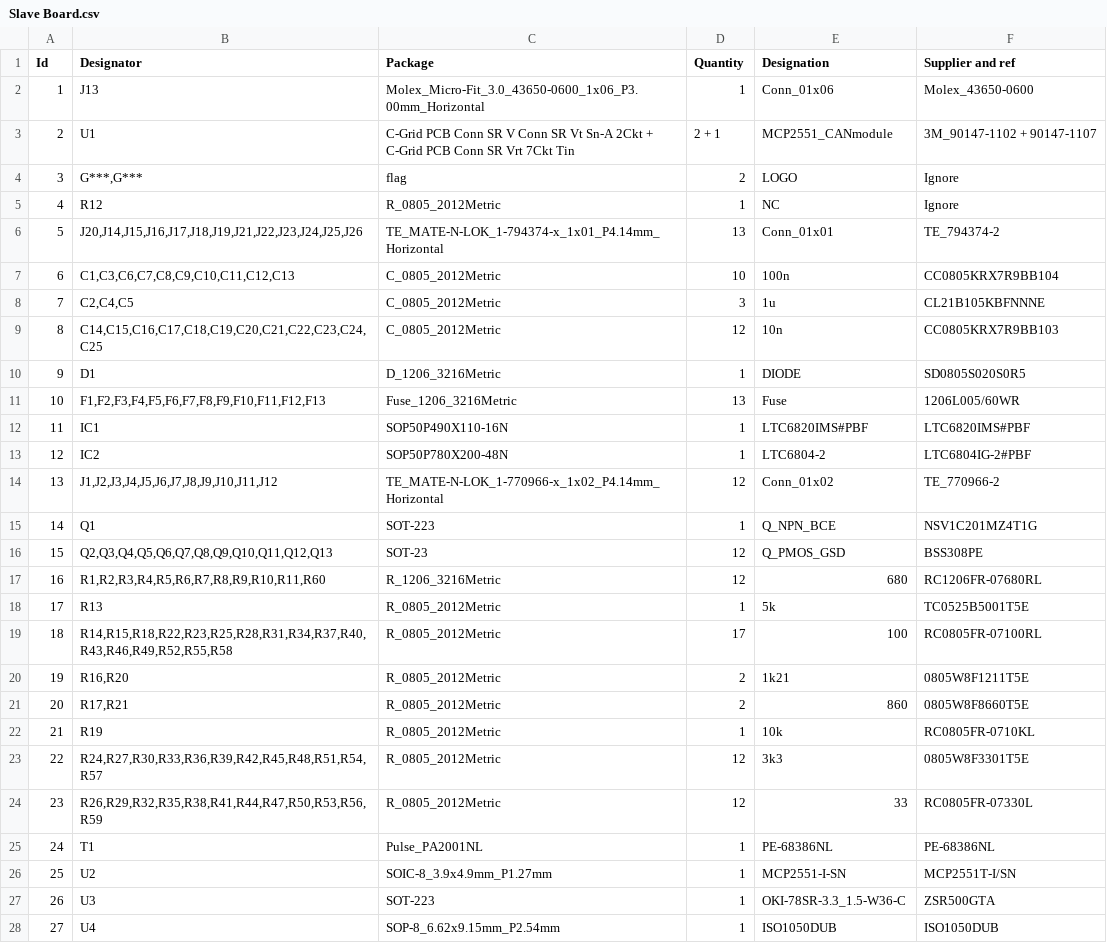
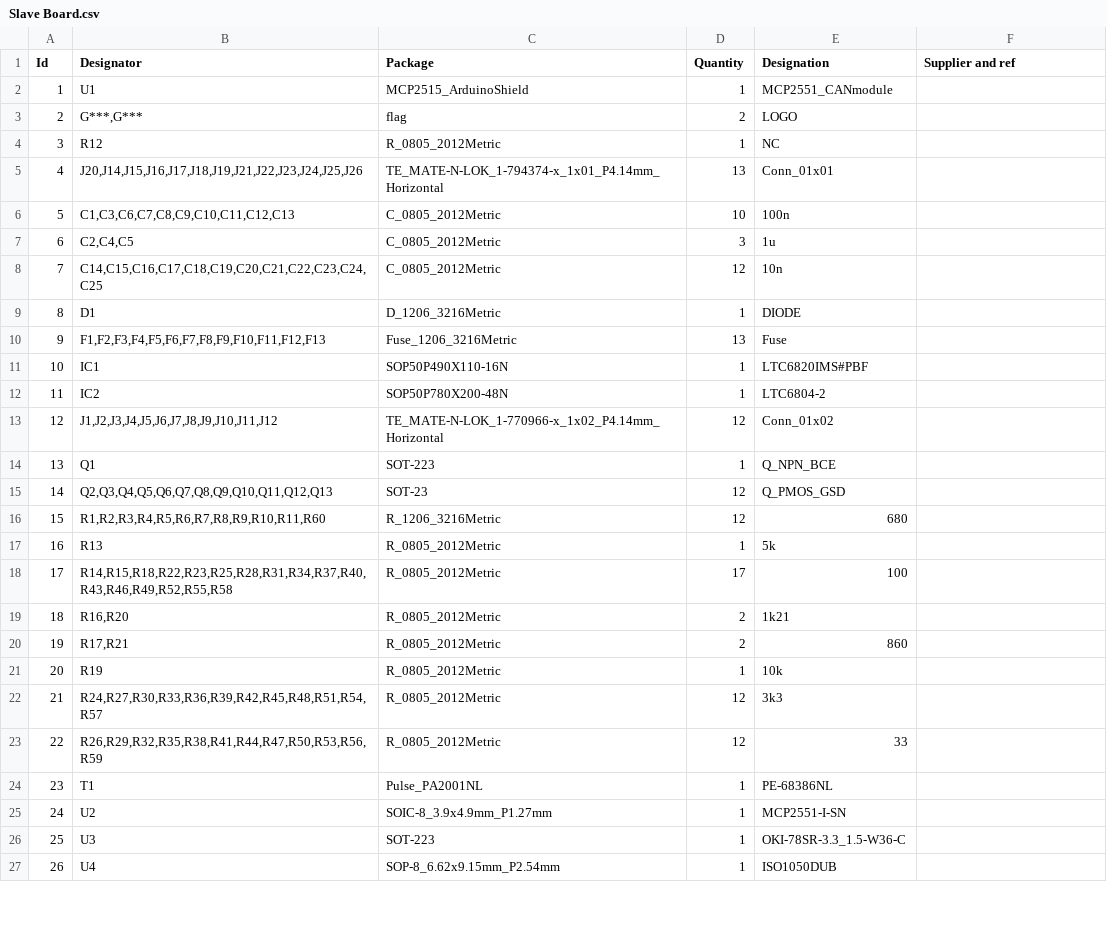
Before and after one commit to columbia-fsae/2021_Accumulator_Electronics, a CSV file: Battery Monitoring Board/Slave Board.csv, drawn as a sheet; only a part is shown; removed rows and columns are numbered as before the commit, all else as after; the diff covers the shown part only; the diff names each change by its address in the sheet, - before the commit and + after, or states it on an @@ line.

```diff
--- a/Battery Monitoring Board/Slave Board.csv
+++ b/Battery Monitoring Board/Slave Board.csv
-row 2: 1 | J13 | Molex_Micro-Fit_3.0_43650-0600_1x06_P3.00mm_Horizontal | 1 | Conn_01x06 | Molex_43650-0600
@@ column A (Id) renumbered between rows 2 and 29 @@
-C2 (Package): C-Grid PCB Conn SR V Conn SR Vt Sn-A 2Ckt + C-Grid PCB Conn SR Vrt 7Ckt Tin
+C2 (Package): MCP2515_ArduinoShield
-D2 (Quantity): 2 + 1
+D2 (Quantity): 1
-F2 (Supplier and ref): 3M_90147-1102 + 90147-1107
+F2 (Supplier and ref): (empty)
-F3:F4 (Supplier and ref): Ignore
+F3:F4 (Supplier and ref): (empty)
-F5 (Supplier and ref): TE_794374-2
+F5 (Supplier and ref): (empty)
-F6 (Supplier and ref): CC0805KRX7R9BB104
+F6 (Supplier and ref): (empty)
-F7 (Supplier and ref): CL21B105KBFNNNE
+F7 (Supplier and ref): (empty)
-F8 (Supplier and ref): CC0805KRX7R9BB103
+F8 (Supplier and ref): (empty)
-F9 (Supplier and ref): SD0805S020S0R5
+F9 (Supplier and ref): (empty)
-F10 (Supplier and ref): 1206L005/60WR
+F10 (Supplier and ref): (empty)
-F11 (Supplier and ref): LTC6820IMS#PBF
+F11 (Supplier and ref): (empty)
-F12 (Supplier and ref): LTC6804IG-2#PBF
+F12 (Supplier and ref): (empty)
-F13 (Supplier and ref): TE_770966-2
+F13 (Supplier and ref): (empty)
-F14 (Supplier and ref): NSV1C201MZ4T1G
+F14 (Supplier and ref): (empty)
-F15 (Supplier and ref): BSS308PE
+F15 (Supplier and ref): (empty)
-F16 (Supplier and ref): RC1206FR-07680RL
+F16 (Supplier and ref): (empty)
-F17 (Supplier and ref): TC0525B5001T5E
+F17 (Supplier and ref): (empty)
-F18 (Supplier and ref): RC0805FR-07100RL
+F18 (Supplier and ref): (empty)
-F19 (Supplier and ref): 0805W8F1211T5E
+F19 (Supplier and ref): (empty)
-F20 (Supplier and ref): 0805W8F8660T5E
+F20 (Supplier and ref): (empty)
-F21 (Supplier and ref): RC0805FR-0710KL
+F21 (Supplier and ref): (empty)
-F22 (Supplier and ref): 0805W8F3301T5E
+F22 (Supplier and ref): (empty)
-F23 (Supplier and ref): RC0805FR-07330L
+F23 (Supplier and ref): (empty)
-F24 (Supplier and ref): PE-68386NL
+F24 (Supplier and ref): (empty)
-F25 (Supplier and ref): MCP2551T-I/SN
+F25 (Supplier and ref): (empty)
-F26 (Supplier and ref): ZSR500GTA
+F26 (Supplier and ref): (empty)
-F27 (Supplier and ref): ISO1050DUB
+F27 (Supplier and ref): (empty)
```
Also changed, not shown: 2 added rows and 4 edited cells elsewhere in this file, 29 other files.
